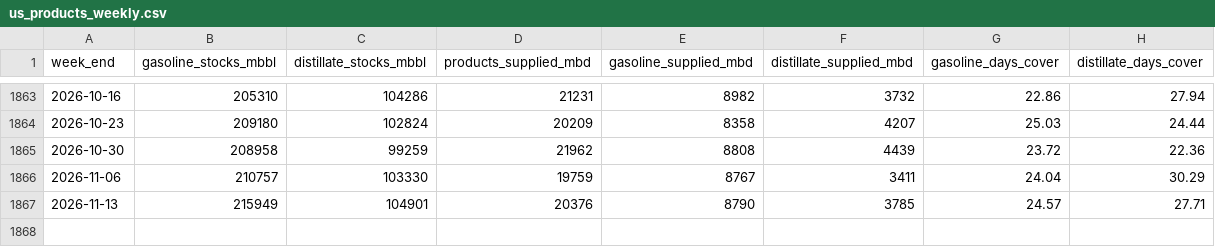
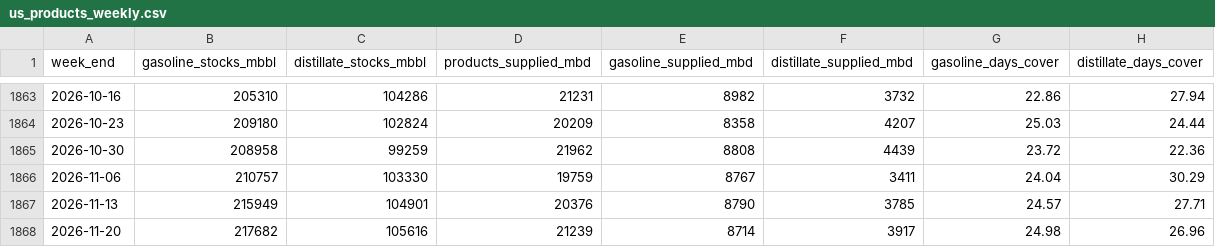
Before and after one commit to daseme/warnotwar, a CSV file: oilflows/data/published/us_products_weekly.csv, drawn as a sheet; only a part is shown, gaps mark what is left out; the diff names each change by its address in the sheet, - before the commit and + after, or states it on an @@ line.

```diff
--- a/oilflows/data/published/us_products_weekly.csv
+++ b/oilflows/data/published/us_products_weekly.csv
+row 1868: 2026-11-20 | 217682 | 105616 | 21239 | 8714 | 3917 | 24.98 | 26.96
```
Also changed, not shown: data/oilflows_daily.csv, data/us_crude_buffer_weekly.csv, 21 other files.
